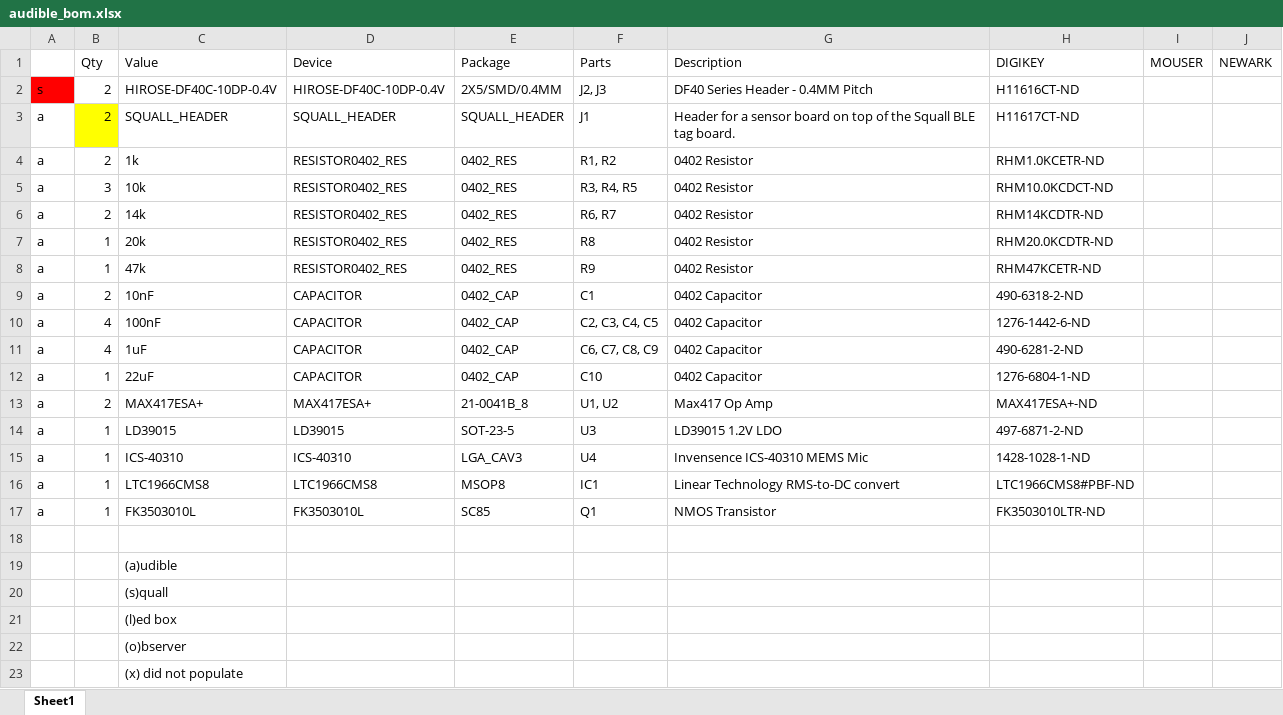
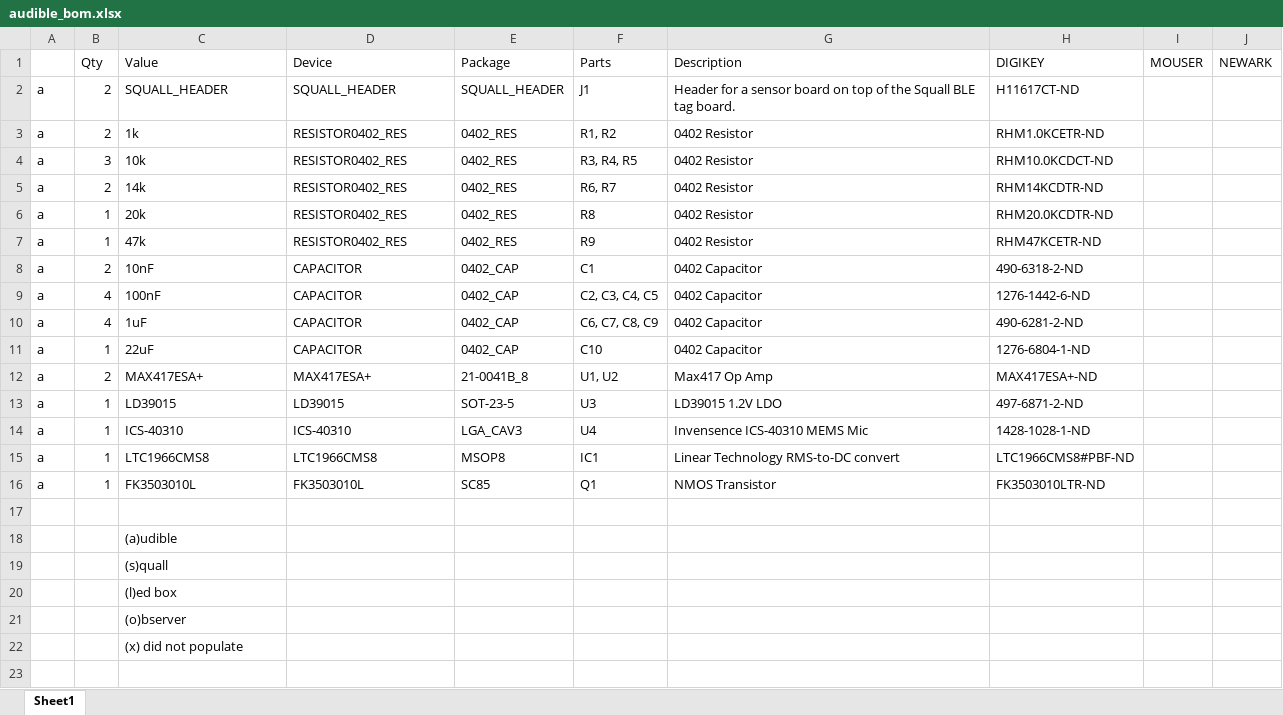
Before and after one commit to lab11/audiBLE, an Excel workbook: hardware/rev_a/audible_bom.xlsx, sheet Sheet1, drawn as a sheet; values as stored, in another font and other column widths than the file's, no borders; removed rows and columns are numbered as before the commit, all else as after; the diff names each change by its address in the sheet, - before the commit and + after, or states it on an @@ line.

Commit message:
updted BOM

```diff
--- a/hardware/rev_a/audible_bom.xlsx (sheet Sheet1)
+++ b/hardware/rev_a/audible_bom.xlsx (sheet Sheet1)
-row 2: s | 2 | HIROSE-DF40C-10DP-0.4V | HIROSE-DF40C-10DP-0.4V | 2X5/SMD/0.4MM | J2, J3 | DF40 Series Header - 0.4MM Pitch | H11616CT-ND
-B2 fill: #FFFF00
+B2 fill: none
```
